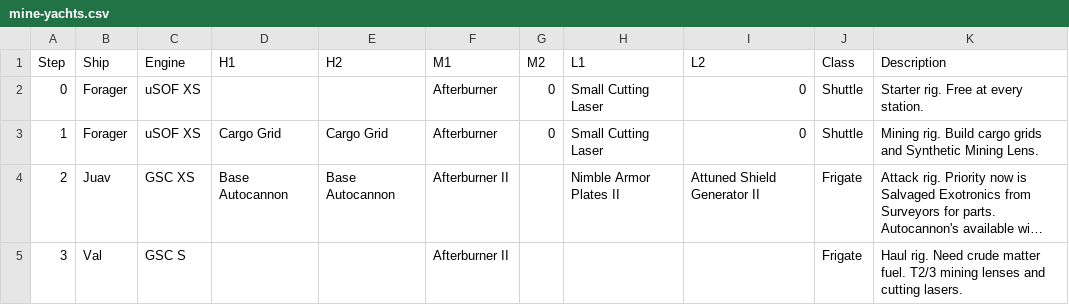
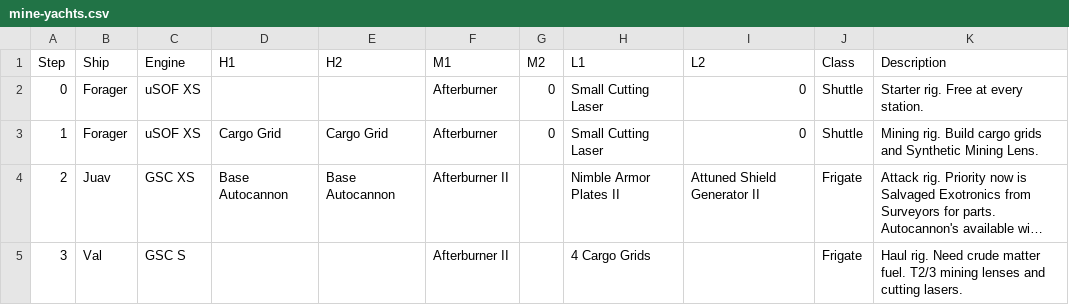
Before and after one commit to gwt-git/mine.yachts, a CSV file: mine-yachts.csv, drawn as a sheet; long unchanged cells end in …; the diff names each change by its address in the sheet, - before the commit and + after, or states it on an @@ line.

Commit message:
Update mine-yachts.csv

```diff
--- a/mine-yachts.csv
+++ b/mine-yachts.csv
-H5 (L1): (empty)
+H5 (L1): 4 Cargo Grids
```
